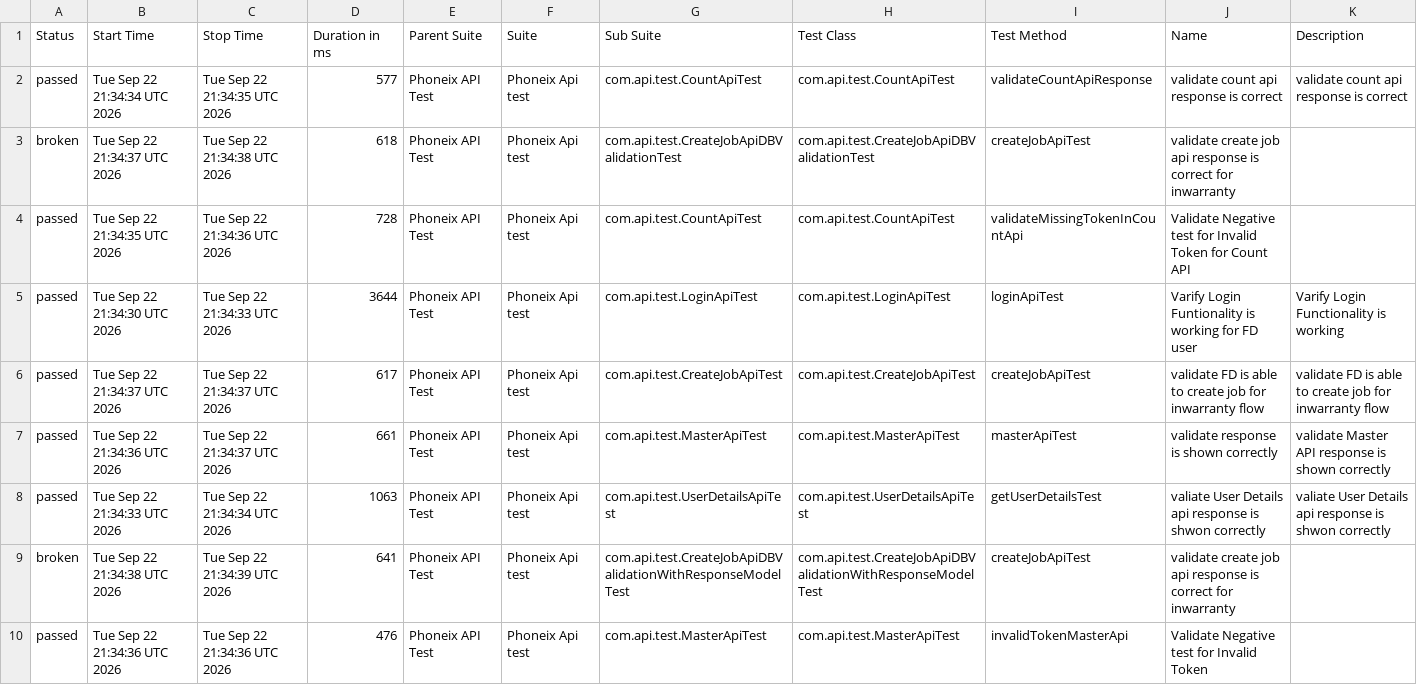
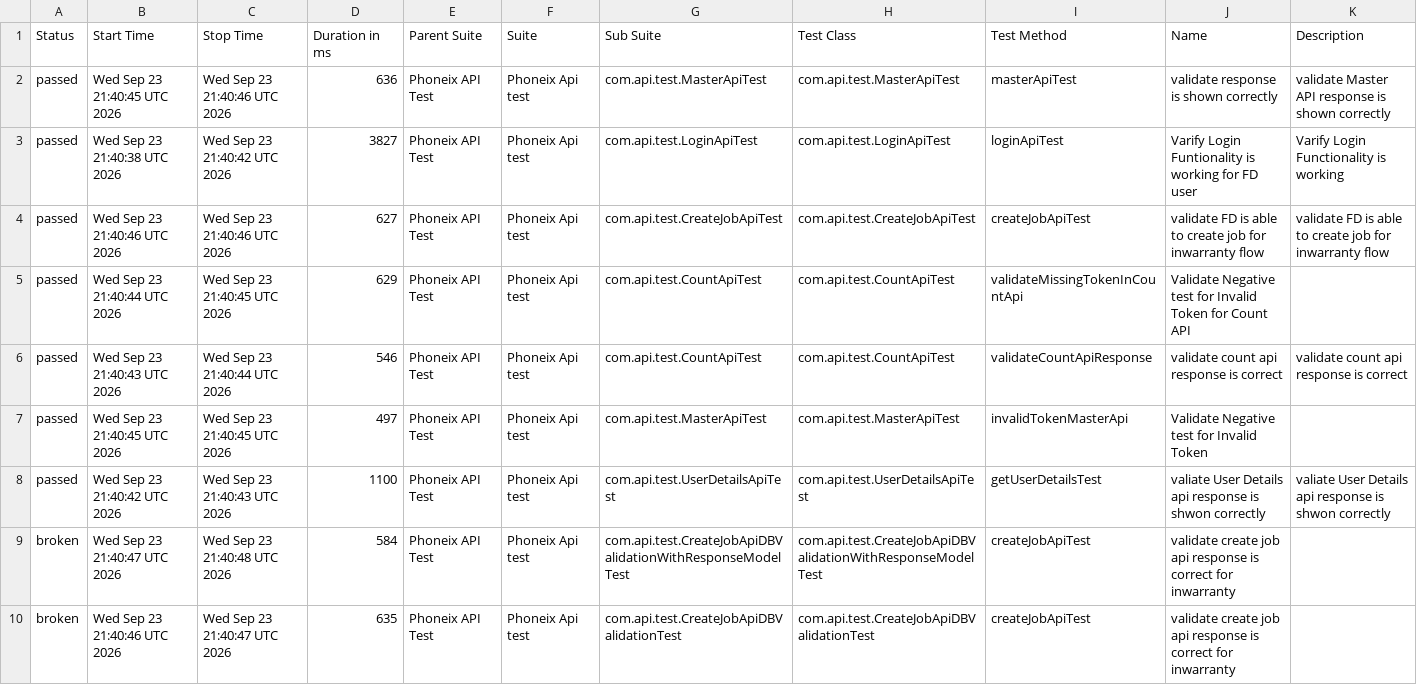
Before and after one commit to praveensharma1990/Phoenix-API-Automation-Framework, a CSV file: data/suites.csv, drawn as a sheet.

```diff
--- a/data/suites.csv
+++ b/data/suites.csv
@@ -1,10 +1,10 @@
 "Status","Start Time","Stop Time","Duration in ms","Parent Suite","Suite","Sub Suite","Test Class","Test Method","Name","Description"
-"passed","Tue Sep 22 21:34:34 UTC 2026","Tue Sep 22 21:34:35 UTC 2026","577","Phoneix API Test","Phoneix Api test","com.api.test.CountApiTest","com.api.test.CountApiTest","validateCountApiResponse","validate count api response is correct","validate count api response is correct"
-"broken","Tue Sep 22 21:34:37 UTC 2026","Tue Sep 22 21:34:38 UTC 2026","618","Phoneix API Test","Phoneix Api test","com.api.test.CreateJobApiDBValidationTest","com.api.test.CreateJobApiDBValidationTest","createJobApiTest","validate create job api response is correct for inwarranty",""
-"passed","Tue Sep 22 21:34:35 UTC 2026","Tue Sep 22 21:34:36 UTC 2026","728","Phoneix API Test","Phoneix Api test","com.api.test.CountApiTest","com.api.test.CountApiTest","validateMissingTokenInCountApi","Validate Negative test for Invalid Token for Count API",""
-"passed","Tue Sep 22 21:34:30 UTC 2026","Tue Sep 22 21:34:33 UTC 2026","3644","Phoneix API Test","Phoneix Api test","com.api.test.LoginApiTest","com.api.test.LoginApiTest","loginApiTest","Varify Login Funtionality is working for FD user","Varify Login Functionality is working"
-"passed","Tue Sep 22 21:34:37 UTC 2026","Tue Sep 22 21:34:37 UTC 2026","617","Phoneix API Test","Phoneix Api test","com.api.test.CreateJobApiTest","com.api.test.CreateJobApiTest","createJobApiTest","validate FD is able to create job for inwarranty flow","validate FD is able to create job for inwarranty flow"
-"passed","Tue Sep 22 21:34:36 UTC 2026","Tue Sep 22 21:34:37 UTC 2026","661","Phoneix API Test","Phoneix Api test","com.api.test.MasterApiTest","com.api.test.MasterApiTest","masterApiTest","validate response is shown correctly","validate Master API response is shown correctly"
-"passed","Tue Sep 22 21:34:33 UTC 2026","Tue Sep 22 21:34:34 UTC 2026","1063","Phoneix API Test","Phoneix Api test","com.api.test.UserDetailsApiTest","com.api.test.UserDetailsApiTest","getUserDetailsTest","valiate User Details api response is shwon correctly","valiate User Details api response is shwon correctly"
-"broken","Tue Sep 22 21:34:38 UTC 2026","Tue Sep 22 21:34:39 UTC 2026","641","Phoneix API Test","Phoneix Api test","com.api.test.CreateJobApiDBValidationWithResponseModelTest","com.api.test.CreateJobApiDBValidationWithResponseModelTest","createJobApiTest","validate create job api response is correct for inwarranty",""
-"passed","Tue Sep 22 21:34:36 UTC 2026","Tue Sep 22 21:34:36 UTC 2026","476","Phoneix API Test","Phoneix Api test","com.api.test.MasterApiTest","com.api.test.MasterApiTest","invalidTokenMasterApi","Validate Negative test for Invalid Token",""
+"passed","Wed Sep 23 21:40:45 UTC 2026","Wed Sep 23 21:40:46 UTC 2026","636","Phoneix API Test","Phoneix Api test","com.api.test.MasterApiTest","com.api.test.MasterApiTest","masterApiTest","validate response is shown correctly","validate Master API response is shown correctly"
+"passed","Wed Sep 23 21:40:38 UTC 2026","Wed Sep 23 21:40:42 UTC 2026","3827","Phoneix API Test","Phoneix Api test","com.api.test.LoginApiTest","com.api.test.LoginApiTest","loginApiTest","Varify Login Funtionality is working for FD user","Varify Login Functionality is working"
+"passed","Wed Sep 23 21:40:46 UTC 2026","Wed Sep 23 21:40:46 UTC 2026","627","Phoneix API Test","Phoneix Api test","com.api.test.CreateJobApiTest","com.api.test.CreateJobApiTest","createJobApiTest","validate FD is able to create job for inwarranty flow","validate FD is able to create job for inwarranty flow"
+"passed","Wed Sep 23 21:40:44 UTC 2026","Wed Sep 23 21:40:45 UTC 2026","629","Phoneix API Test","Phoneix Api test","com.api.test.CountApiTest","com.api.test.CountApiTest","validateMissingTokenInCountApi","Validate Negative test for Invalid Token for Count API",""
+"passed","Wed Sep 23 21:40:43 UTC 2026","Wed Sep 23 21:40:44 UTC 2026","546","Phoneix API Test","Phoneix Api test","com.api.test.CountApiTest","com.api.test.CountApiTest","validateCountApiResponse","validate count api response is correct","validate count api response is correct"
+"passed","Wed Sep 23 21:40:45 UTC 2026","Wed Sep 23 21:40:45 UTC 2026","497","Phoneix API Test","Phoneix Api test","com.api.test.MasterApiTest","com.api.test.MasterApiTest","invalidTokenMasterApi","Validate Negative test for Invalid Token",""
+"passed","Wed Sep 23 21:40:42 UTC 2026","Wed Sep 23 21:40:43 UTC 2026","1100","Phoneix API Test","Phoneix Api test","com.api.test.UserDetailsApiTest","com.api.test.UserDetailsApiTest","getUserDetailsTest","valiate User Details api response is shwon correctly","valiate User Details api response is shwon correctly"
+"broken","Wed Sep 23 21:40:47 UTC 2026","Wed Sep 23 21:40:48 UTC 2026","584","Phoneix API Test","Phoneix Api test","com.api.test.CreateJobApiDBValidationWithResponseModelTest","com.api.test.CreateJobApiDBValidationWithResponseModelTest","createJobApiTest","validate create job api response is correct for inwarranty",""
+"broken","Wed Sep 23 21:40:46 UTC 2026","Wed Sep 23 21:40:47 UTC 2026","635","Phoneix API Test","Phoneix Api test","com.api.test.CreateJobApiDBValidationTest","com.api.test.CreateJobApiDBValidationTest","createJobApiTest","validate create job api response is correct for inwarranty",""
```
Also changed, not shown: data/behaviors.csv, 54 other files.
